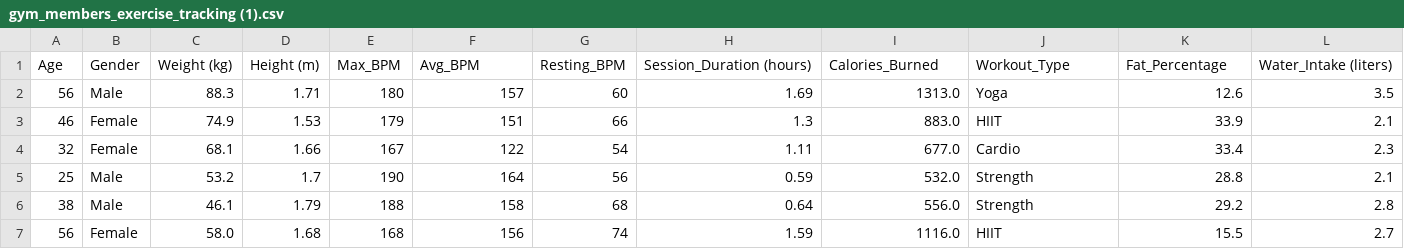
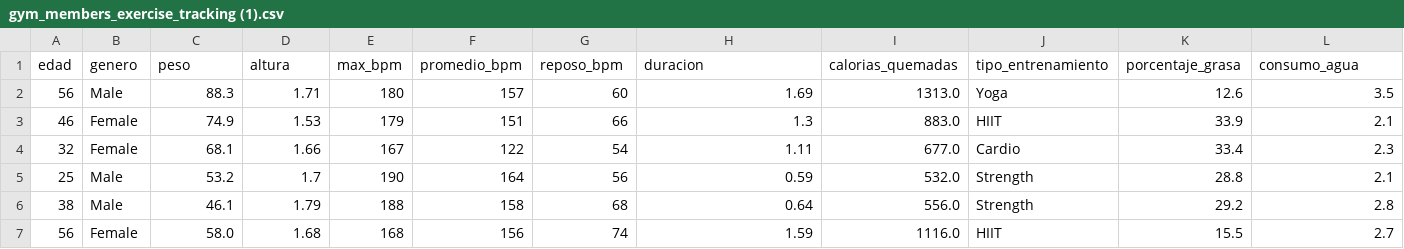
Before and after one commit to casaorozco1904-ship-it/Estadistica2026, a CSV file: gym_members_exercise_tracking (1).csv, drawn as a sheet; only a part is shown; removed rows and columns are numbered as before the commit, all else as after; rows hold the shown columns only; the diff names each change by its address in the sheet, - before the commit and + after, or states it on an @@ line.

Commit message:
Update gym_members_exercise_tracking (1).csv

```diff
--- a/gym_members_exercise_tracking (1).csv
+++ b/gym_members_exercise_tracking (1).csv
-row 1: Age | Gender | Weight (kg) | Height (m) | Max_BPM | Avg_BPM | Resting_BPM | Session_Duration (hours) | Calories_Burned | Workout_Type | Fat_Percentage | Water_Intake (liters)
+row 1: edad | genero | peso | altura | max_bpm | promedio_bpm | reposo_bpm | duracion | calorias_quemadas | tipo_entrenamiento | porcentaje_grasa | consumo_agua
```
